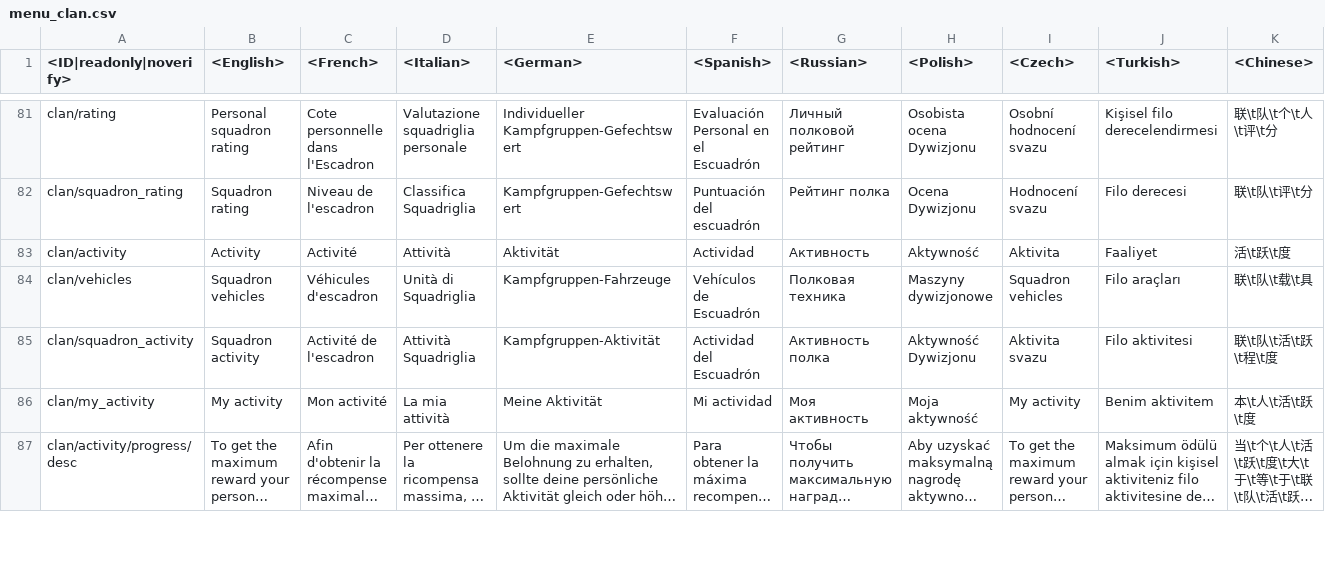
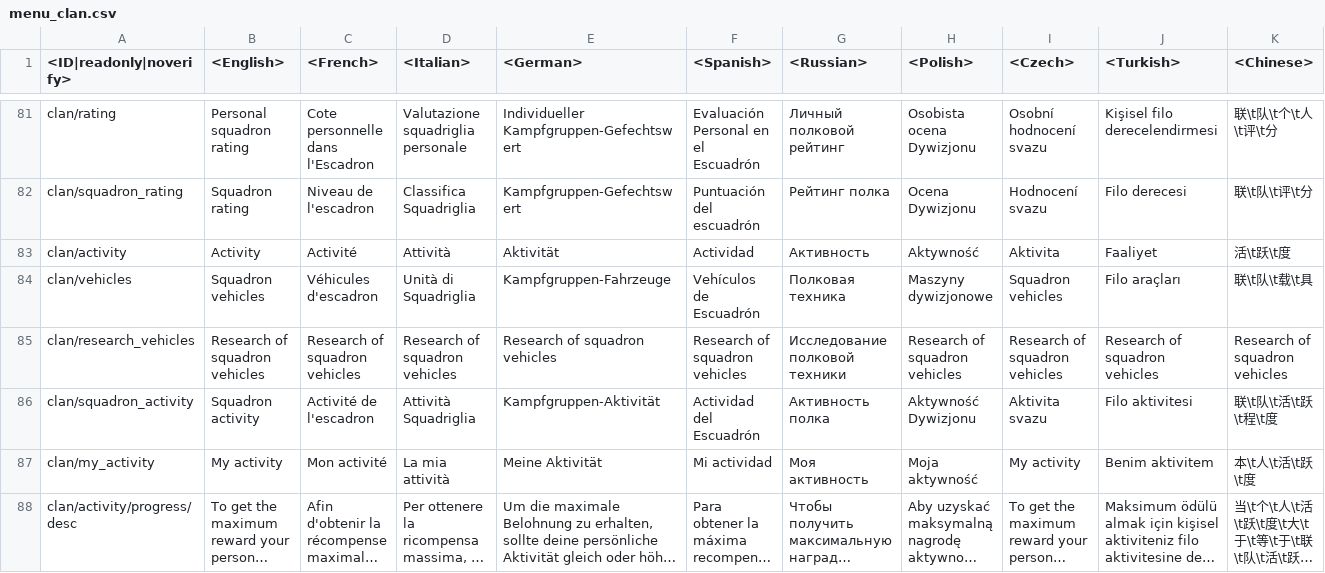
Before and after one commit to Warthunder-Open-Source-Foundation/wt_datamine_extractor, a CSV file: lang/menu_clan.csv, drawn as a sheet; only a part is shown, gaps mark what is left out; long unchanged cells end in …; rows hold the shown columns only; the diff names each change by its address in the sheet, - before the commit and + after, or states it on an @@ line.

```diff
--- a/lang/menu_clan.csv
+++ b/lang/menu_clan.csv
+row 85: clan/research_vehicles | Research of squadron vehicles | Research of squadron vehicles | Research of squadron vehicles | Research of squadron vehicles | Research of squadron vehicles | Исследование полковой техники | Research of squadron vehicles | Research of squadron vehicles | Research of squadron vehicles | Research of squadron vehicles
```
Also changed, not shown: 29 other files.
